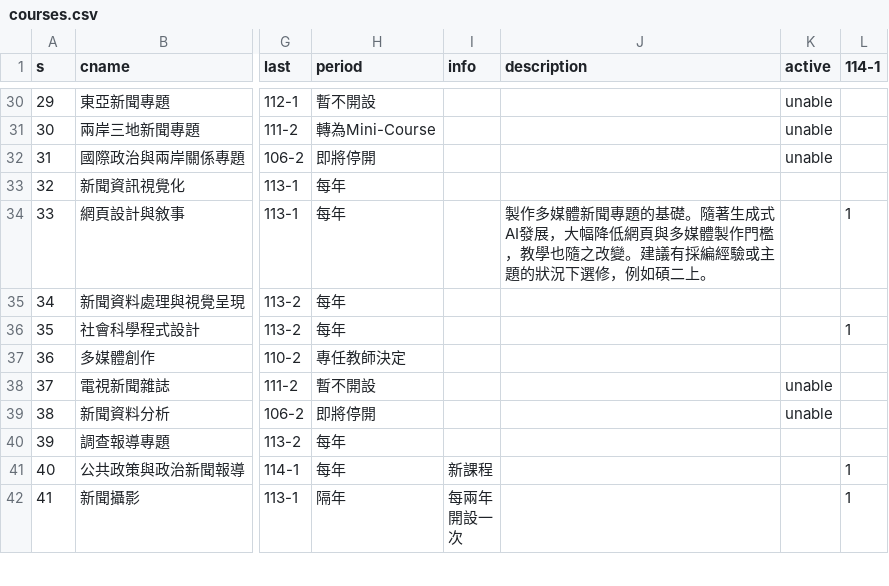
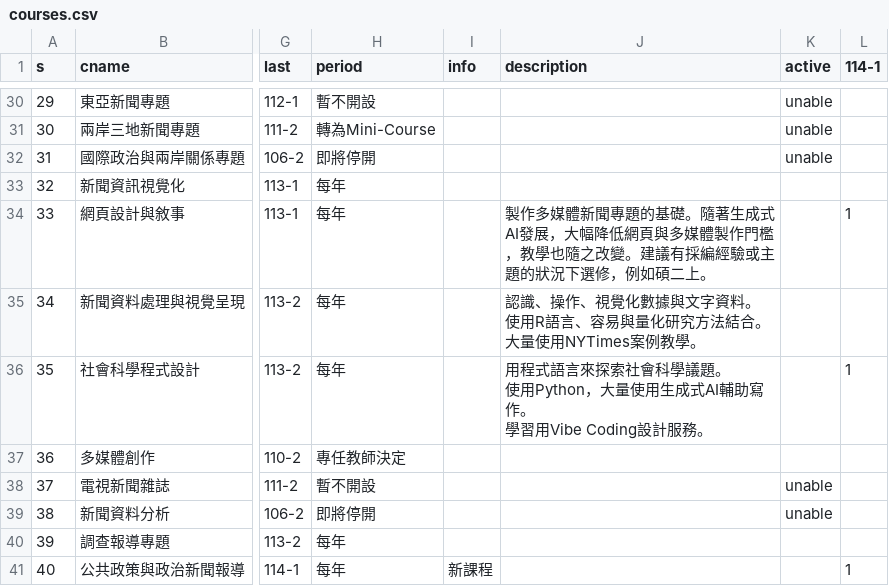
Before and after one commit to ntujour/ntujour.github.io, a CSV file: data/courses.csv, drawn as a sheet; only a part is shown, gaps mark what is left out; the shorter side is filled out with more unchanged rows; ↵ is a line break in a cell; the diff names each change by its address in the sheet, - before the commit and + after, or states it on an @@ line.

Commit message:
Update courses.csv

```diff
--- a/data/courses.csv
+++ b/data/courses.csv
-J35 (description): (empty)
+J35 (description): 認識、操作、視覺化數據與文字資料。 ↵ 使用R語言、容易與量化研究方法結合。 ↵ 大量使用NYTimes案例教學。
-J36 (description): (empty)
+J36 (description): 用程式語言來探索社會科學議題。 ↵ 使用Python，大量使用生成式AI輔助寫作。 ↵ 學習用Vibe Coding設計服務。
```
